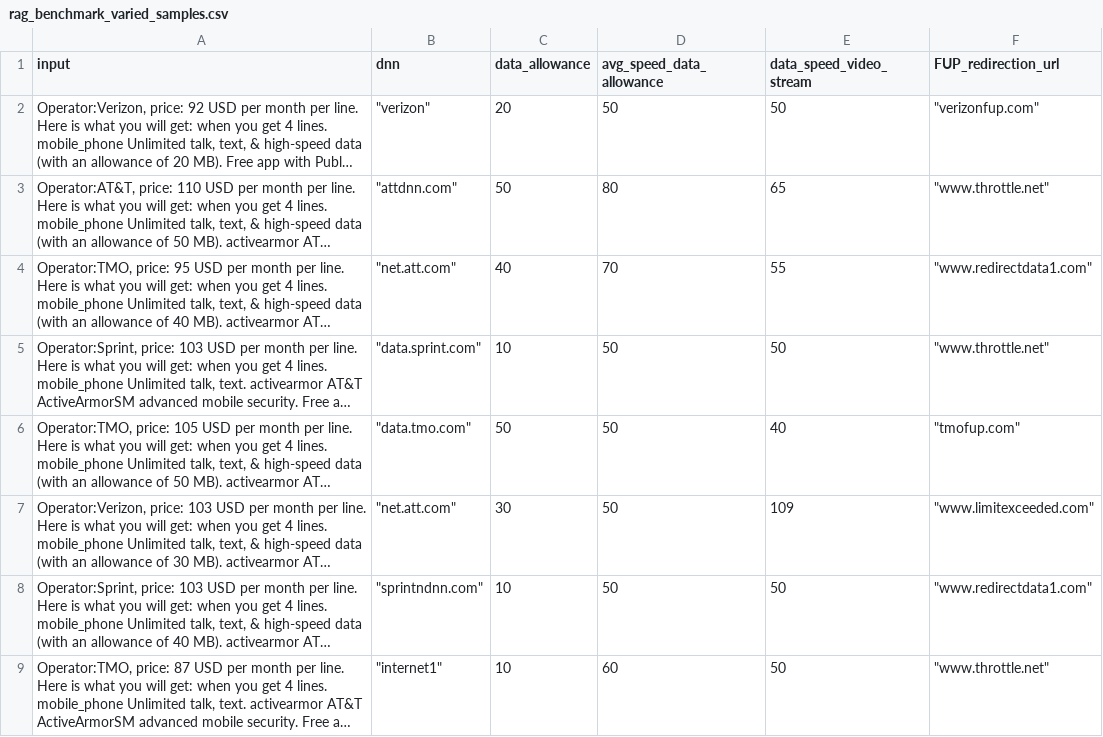
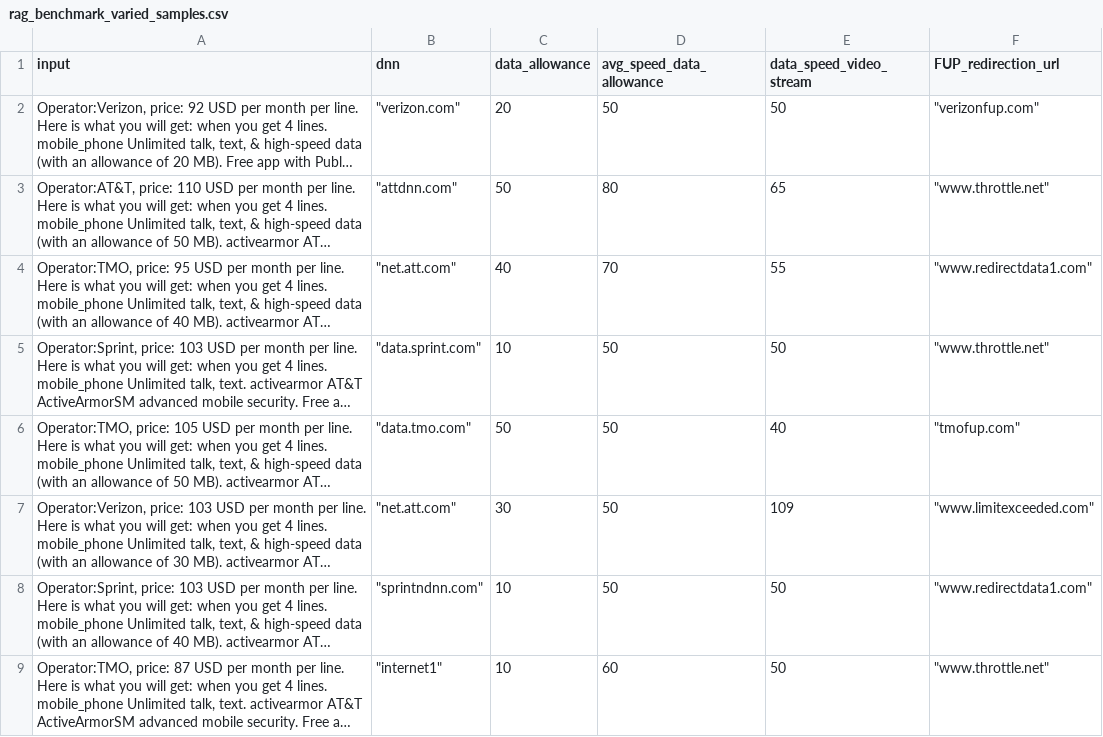
Before and after one commit to hdadanu/benchmark, a CSV file: rag_benchmark_varied_samples.csv, drawn as a sheet; only a part is shown; long unchanged cells end in …; the diff names each change by its address in the sheet, - before the commit and + after, or states it on an @@ line.

Commit message:
Update rag_benchmark_varied_samples.csv

```diff
--- a/rag_benchmark_varied_samples.csv
+++ b/rag_benchmark_varied_samples.csv
-B2 (dnn): "verizon"
+B2 (dnn): "verizon.com"
```
